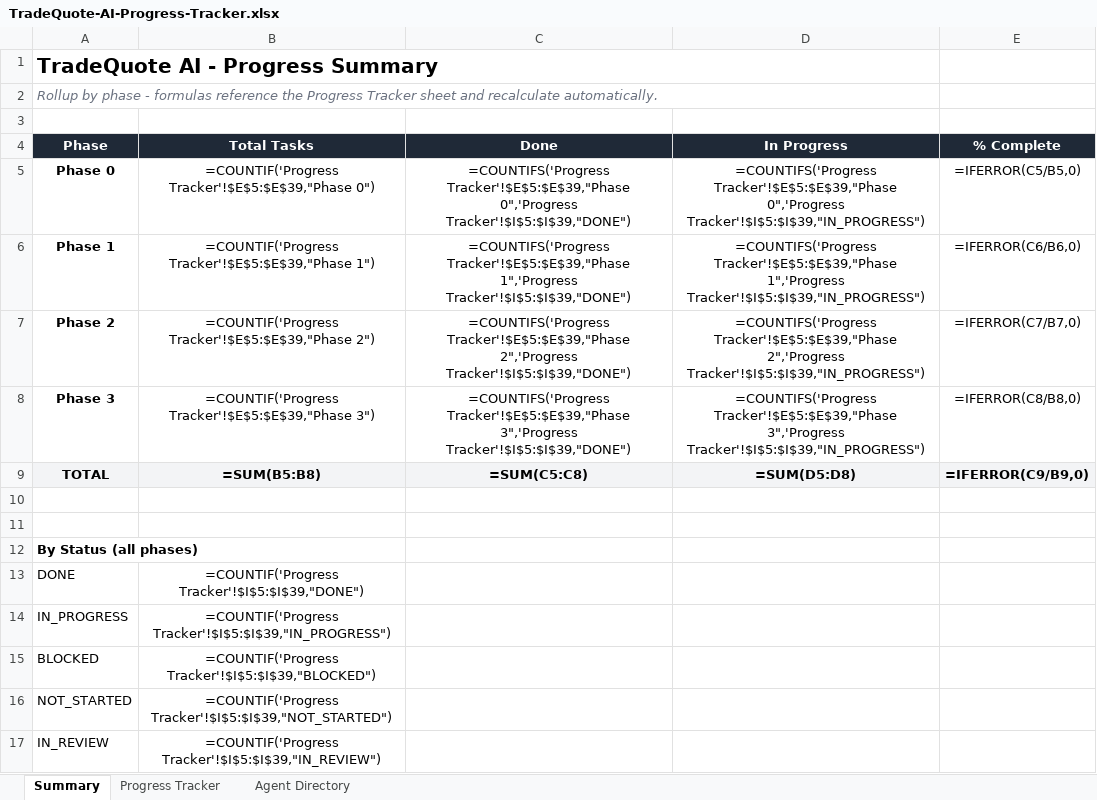
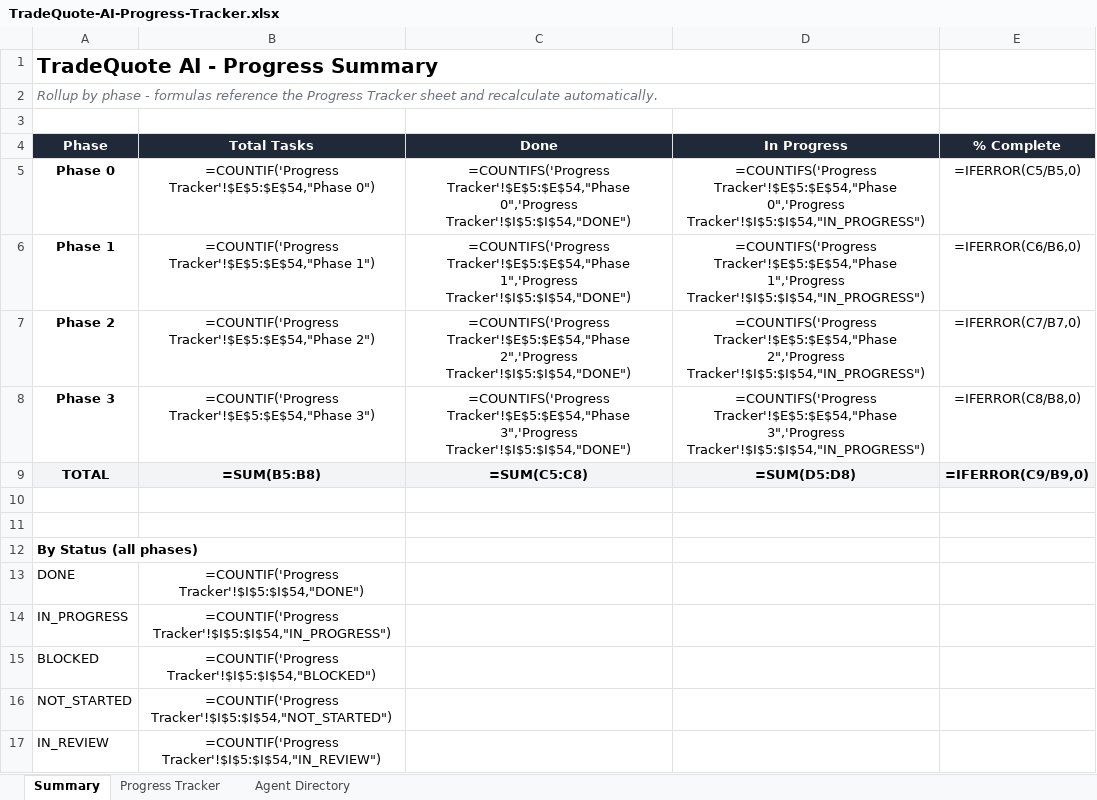
Before and after one commit to dusuq/Trade-Quote-AI, an Excel workbook: tracking/TradeQuote-AI-Progress-Tracker.xlsx, sheet Summary, drawn as a sheet; values as stored, in another font and other column widths than the file's, no borders; formulas without a stored value are shown as written; the diff names each change by its address in the sheet, - before the commit and + after, or states it on an @@ line.

Commit message:
tracking: refresh the Excel tracker from the CSV source of truth
The .xlsx mirror had drifted 9 days stale (last written Jul 24) while
PROGRESS-TRACKER.csv kept moving. It was missing 15 tasks outright --
T201b/c, T202b/c, T204b/c/d, T205b/c, T206b, T301b, T307b, T311, T311b,
T313 -- and still showed T201-T205 with empty notes at pre-completion
status, so anyone reading the spreadsheet saw Phase 2 as barely started.

Verified the CSV against TASKS.md first (50 tasks, zero mismatches) so the
refresh propagates a correct source rather than laundering a wrong one.
Now consistent across all three: 39 DONE / 2 IN_PROGRESS / 9 NOT_STARTED,
matching TASKS.md's [x]/[~]/[ ] counts exactly.

Updated in place rather than regenerated, so the existing design survives:
title band, dark header fill, column widths, status dropdown, and the five
conditional-formatting colours are the original objects, not recreated
approximations. Every range-bound feature was re-pointed from row 39 to 54 --
autofilter, data validation, conditional formatting, and 17 Summary formulas
that hardcoded $E$5:$E$39 / $I$5:$I$39. Leaving those would have looked fine
while silently excluding all 15 added tasks from the rollups.

Summary will now compute: Phase 0 6/6, Phase 1 12/12, Phase 2 17/18,
Phase 3 4/14 -- 78.0% overall.

Notes are carried in full (up to ~2.9k chars) rather than truncated, with a
fixed 30pt row height so long entries don't explode the layout.

```diff
--- a/tracking/TradeQuote-AI-Progress-Tracker.xlsx (sheet Summary)
+++ b/tracking/TradeQuote-AI-Progress-Tracker.xlsx (sheet Summary)
-B5 (Total Tasks): =COUNTIF('Progress Tracker'!$E$5:$E$39,"Phase 0")
+B5 (Total Tasks): =COUNTIF('Progress Tracker'!$E$5:$E$54,"Phase 0")
-C5 (Done): =COUNTIFS('Progress Tracker'!$E$5:$E$39,"Phase 0",'Progress Tracker'!$I$5:$I$39,"DONE")
+C5 (Done): =COUNTIFS('Progress Tracker'!$E$5:$E$54,"Phase 0",'Progress Tracker'!$I$5:$I$54,"DONE")
-D5 (In Progress): =COUNTIFS('Progress Tracker'!$E$5:$E$39,"Phase 0",'Progress Tracker'!$I$5:$I$39,"IN_PROGRESS")
+D5 (In Progress): =COUNTIFS('Progress Tracker'!$E$5:$E$54,"Phase 0",'Progress Tracker'!$I$5:$I$54,"IN_PROGRESS")
-B6 (Total Tasks): =COUNTIF('Progress Tracker'!$E$5:$E$39,"Phase 1")
+B6 (Total Tasks): =COUNTIF('Progress Tracker'!$E$5:$E$54,"Phase 1")
-C6 (Done): =COUNTIFS('Progress Tracker'!$E$5:$E$39,"Phase 1",'Progress Tracker'!$I$5:$I$39,"DONE")
+C6 (Done): =COUNTIFS('Progress Tracker'!$E$5:$E$54,"Phase 1",'Progress Tracker'!$I$5:$I$54,"DONE")
-D6 (In Progress): =COUNTIFS('Progress Tracker'!$E$5:$E$39,"Phase 1",'Progress Tracker'!$I$5:$I$39,"IN_PROGRESS")
+D6 (In Progress): =COUNTIFS('Progress Tracker'!$E$5:$E$54,"Phase 1",'Progress Tracker'!$I$5:$I$54,"IN_PROGRESS")
-B7 (Total Tasks): =COUNTIF('Progress Tracker'!$E$5:$E$39,"Phase 2")
+B7 (Total Tasks): =COUNTIF('Progress Tracker'!$E$5:$E$54,"Phase 2")
-C7 (Done): =COUNTIFS('Progress Tracker'!$E$5:$E$39,"Phase 2",'Progress Tracker'!$I$5:$I$39,"DONE")
+C7 (Done): =COUNTIFS('Progress Tracker'!$E$5:$E$54,"Phase 2",'Progress Tracker'!$I$5:$I$54,"DONE")
-D7 (In Progress): =COUNTIFS('Progress Tracker'!$E$5:$E$39,"Phase 2",'Progress Tracker'!$I$5:$I$39,"IN_PROGRESS")
+D7 (In Progress): =COUNTIFS('Progress Tracker'!$E$5:$E$54,"Phase 2",'Progress Tracker'!$I$5:$I$54,"IN_PROGRESS")
-B8 (Total Tasks): =COUNTIF('Progress Tracker'!$E$5:$E$39,"Phase 3")
+B8 (Total Tasks): =COUNTIF('Progress Tracker'!$E$5:$E$54,"Phase 3")
-C8 (Done): =COUNTIFS('Progress Tracker'!$E$5:$E$39,"Phase 3",'Progress Tracker'!$I$5:$I$39,"DONE")
+C8 (Done): =COUNTIFS('Progress Tracker'!$E$5:$E$54,"Phase 3",'Progress Tracker'!$I$5:$I$54,"DONE")
-D8 (In Progress): =COUNTIFS('Progress Tracker'!$E$5:$E$39,"Phase 3",'Progress Tracker'!$I$5:$I$39,"IN_PROGRESS")
+D8 (In Progress): =COUNTIFS('Progress Tracker'!$E$5:$E$54,"Phase 3",'Progress Tracker'!$I$5:$I$54,"IN_PROGRESS")
-B13 (Total Tasks): =COUNTIF('Progress Tracker'!$I$5:$I$39,"DONE")
+B13 (Total Tasks): =COUNTIF('Progress Tracker'!$I$5:$I$54,"DONE")
-B14 (Total Tasks): =COUNTIF('Progress Tracker'!$I$5:$I$39,"IN_PROGRESS")
+B14 (Total Tasks): =COUNTIF('Progress Tracker'!$I$5:$I$54,"IN_PROGRESS")
-B15 (Total Tasks): =COUNTIF('Progress Tracker'!$I$5:$I$39,"BLOCKED")
+B15 (Total Tasks): =COUNTIF('Progress Tracker'!$I$5:$I$54,"BLOCKED")
-B16 (Total Tasks): =COUNTIF('Progress Tracker'!$I$5:$I$39,"NOT_STARTED")
+B16 (Total Tasks): =COUNTIF('Progress Tracker'!$I$5:$I$54,"NOT_STARTED")
-B17 (Total Tasks): =COUNTIF('Progress Tracker'!$I$5:$I$39,"IN_REVIEW")
+B17 (Total Tasks): =COUNTIF('Progress Tracker'!$I$5:$I$54,"IN_REVIEW")
```
Also changed, not shown: sheet Progress Tracker.
